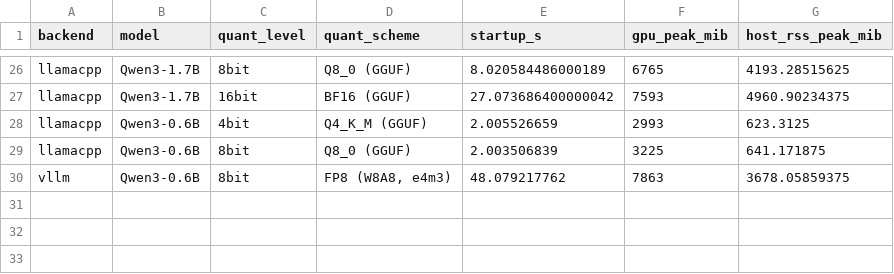
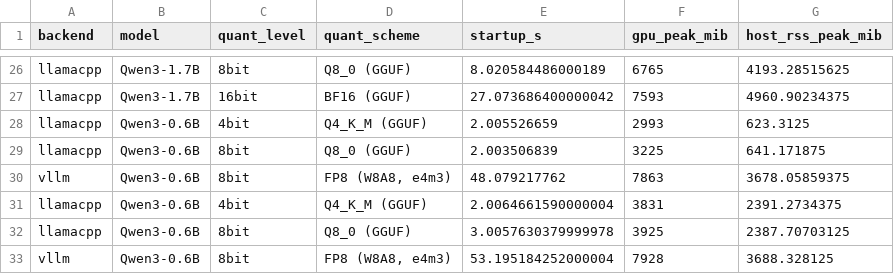
Before and after one commit to KunjShah95/benchmax, a CSV file: reports/tables/lifecycle.csv, drawn as a sheet; only a part is shown, gaps mark what is left out; the diff names each change by its address in the sheet, - before the commit and + after, or states it on an @@ line.

```diff
--- a/reports/tables/lifecycle.csv
+++ b/reports/tables/lifecycle.csv
+row 31: llamacpp | Qwen3-0.6B | 4bit | Q4_K_M (GGUF) | 2.0064661590000004 | 3831 | 2391.2734375
+row 32: llamacpp | Qwen3-0.6B | 8bit | Q8_0 (GGUF) | 3.0057630379999978 | 3925 | 2387.70703125
+row 33: vllm | Qwen3-0.6B | 8bit | FP8 (W8A8, e4m3) | 53.195184252000004 | 7928 | 3688.328125
```
Also changed, not shown: reports/tables/capability_gaps.csv, reports/tables/memory_efficiency.csv, 32 other files.
